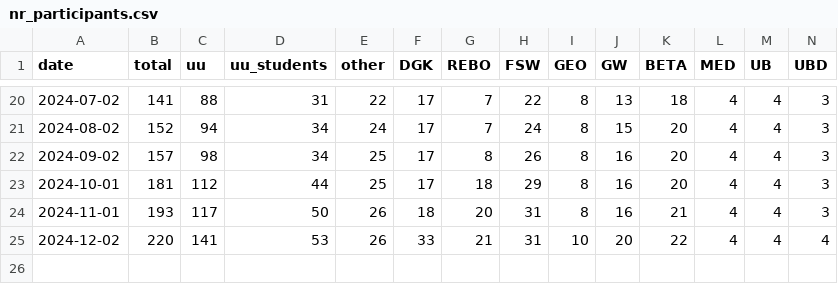
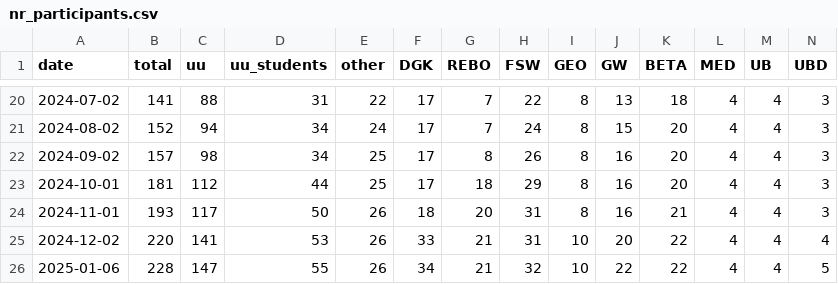
Before and after one commit to UtrechtUniversity/PBfR_stats, a CSV file: data/processed/nr_participants.csv, drawn as a sheet; only a part is shown, gaps mark what is left out; rows hold the shown columns only; the diff names each change by its address in the sheet, - before the commit and + after, or states it on an @@ line.

```diff
--- a/data/processed/nr_participants.csv
+++ b/data/processed/nr_participants.csv
+row 26: 2025-01-06 | 228 | 147 | 55 | 26 | 34 | 21 | 32 | 10 | 22 | 22 | 4 | 4 | 5
```
Also changed, not shown: data/processed/avg_progress_cats.csv, data/processed/quizscores.csv, 1 other file.
